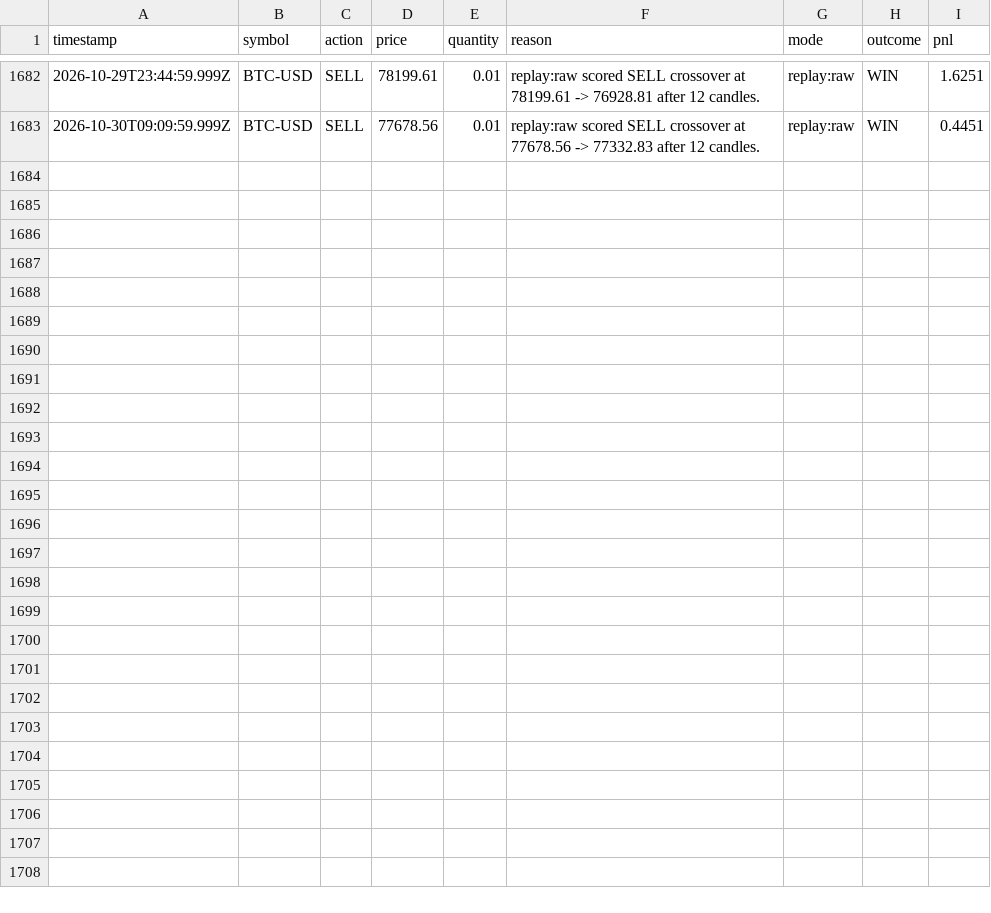
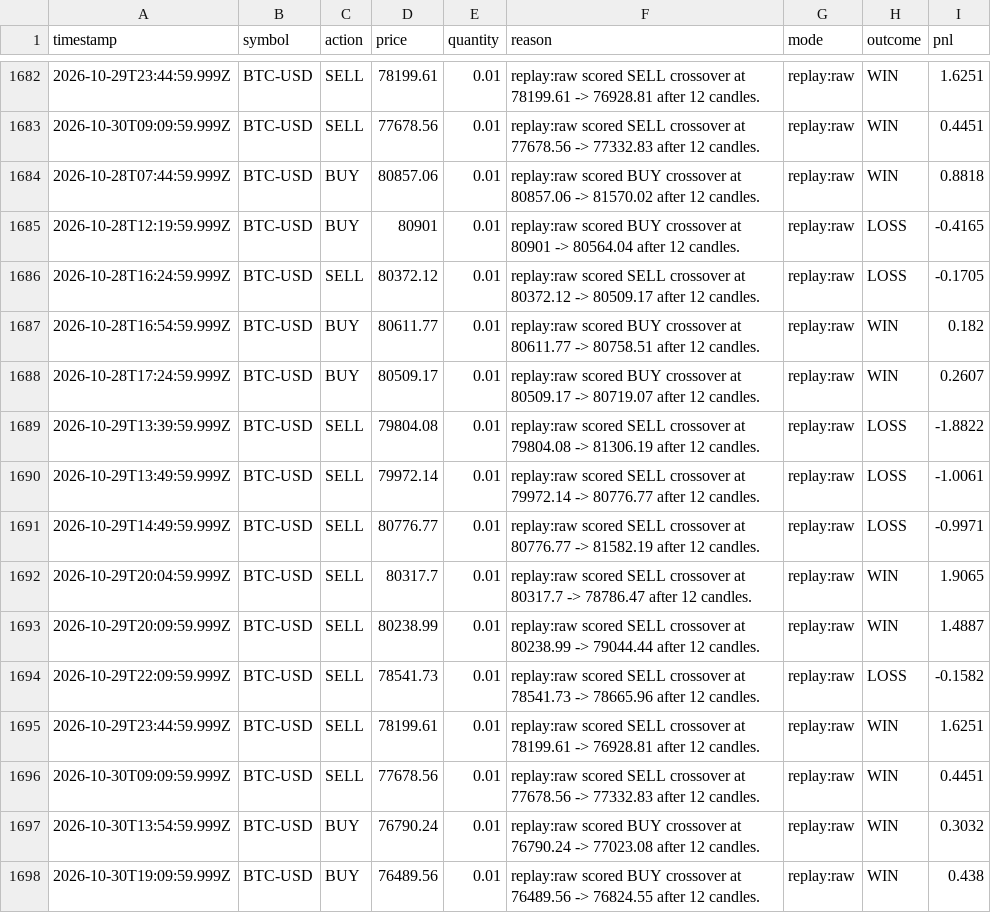
Before and after one commit to MukamaJ-2/Trading_bot, a CSV file: data/ledger.csv, drawn as a sheet; only a part is shown, gaps mark what is left out; the diff names each change by its address in the sheet, - before the commit and + after, or states it on an @@ line.

```diff
--- a/data/ledger.csv
+++ b/data/ledger.csv
+row 1684: 2026-10-28T07:44:59.999Z | BTC-USD | BUY | 80857.06 | 0.01 | replay:raw scored BUY crossover at 80857.06 -> 81570.02 after 12 candles. | replay:raw | WIN | 0.8818
+row 1685: 2026-10-28T12:19:59.999Z | BTC-USD | BUY | 80901 | 0.01 | replay:raw scored BUY crossover at 80901 -> 80564.04 after 12 candles. | replay:raw | LOSS | -0.4165
+row 1686: 2026-10-28T16:24:59.999Z | BTC-USD | SELL | 80372.12 | 0.01 | replay:raw scored SELL crossover at 80372.12 -> 80509.17 after 12 candles. | replay:raw | LOSS | -0.1705
+row 1687: 2026-10-28T16:54:59.999Z | BTC-USD | BUY | 80611.77 | 0.01 | replay:raw scored BUY crossover at 80611.77 -> 80758.51 after 12 candles. | replay:raw | WIN | 0.182
+row 1688: 2026-10-28T17:24:59.999Z | BTC-USD | BUY | 80509.17 | 0.01 | replay:raw scored BUY crossover at 80509.17 -> 80719.07 after 12 candles. | replay:raw | WIN | 0.2607
+row 1689: 2026-10-29T13:39:59.999Z | BTC-USD | SELL | 79804.08 | 0.01 | replay:raw scored SELL crossover at 79804.08 -> 81306.19 after 12 candles. | replay:raw | LOSS | -1.8822
+row 1690: 2026-10-29T13:49:59.999Z | BTC-USD | SELL | 79972.14 | 0.01 | replay:raw scored SELL crossover at 79972.14 -> 80776.77 after 12 candles. | replay:raw | LOSS | -1.0061
+row 1691: 2026-10-29T14:49:59.999Z | BTC-USD | SELL | 80776.77 | 0.01 | replay:raw scored SELL crossover at 80776.77 -> 81582.19 after 12 candles. | replay:raw | LOSS | -0.9971
+row 1692: 2026-10-29T20:04:59.999Z | BTC-USD | SELL | 80317.7 | 0.01 | replay:raw scored SELL crossover at 80317.7 -> 78786.47 after 12 candles. | replay:raw | WIN | 1.9065
+row 1693: 2026-10-29T20:09:59.999Z | BTC-USD | SELL | 80238.99 | 0.01 | replay:raw scored SELL crossover at 80238.99 -> 79044.44 after 12 candles. | replay:raw | WIN | 1.4887
+row 1694: 2026-10-29T22:09:59.999Z | BTC-USD | SELL | 78541.73 | 0.01 | replay:raw scored SELL crossover at 78541.73 -> 78665.96 after 12 candles. | replay:raw | LOSS | -0.1582
+row 1695: 2026-10-29T23:44:59.999Z | BTC-USD | SELL | 78199.61 | 0.01 | replay:raw scored SELL crossover at 78199.61 -> 76928.81 after 12 candles. | replay:raw | WIN | 1.6251
+row 1696: 2026-10-30T09:09:59.999Z | BTC-USD | SELL | 77678.56 | 0.01 | replay:raw scored SELL crossover at 77678.56 -> 77332.83 after 12 candles. | replay:raw | WIN | 0.4451
+row 1697: 2026-10-30T13:54:59.999Z | BTC-USD | BUY | 76790.24 | 0.01 | replay:raw scored BUY crossover at 76790.24 -> 77023.08 after 12 candles. | replay:raw | WIN | 0.3032
+row 1698: 2026-10-30T19:09:59.999Z | BTC-USD | BUY | 76489.56 | 0.01 | replay:raw scored BUY crossover at 76489.56 -> 76824.55 after 12 candles. | replay:raw | WIN | 0.438
```
